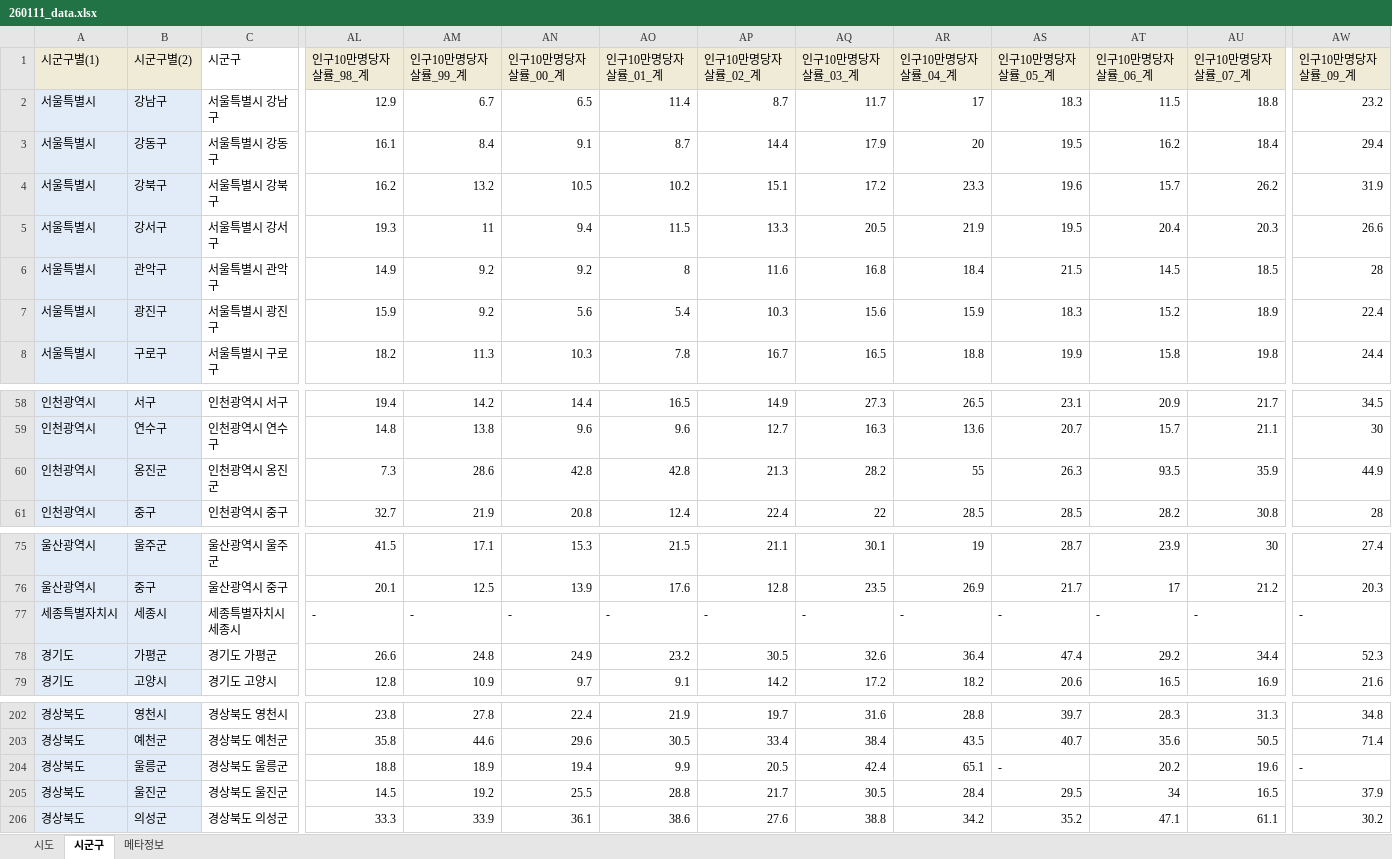
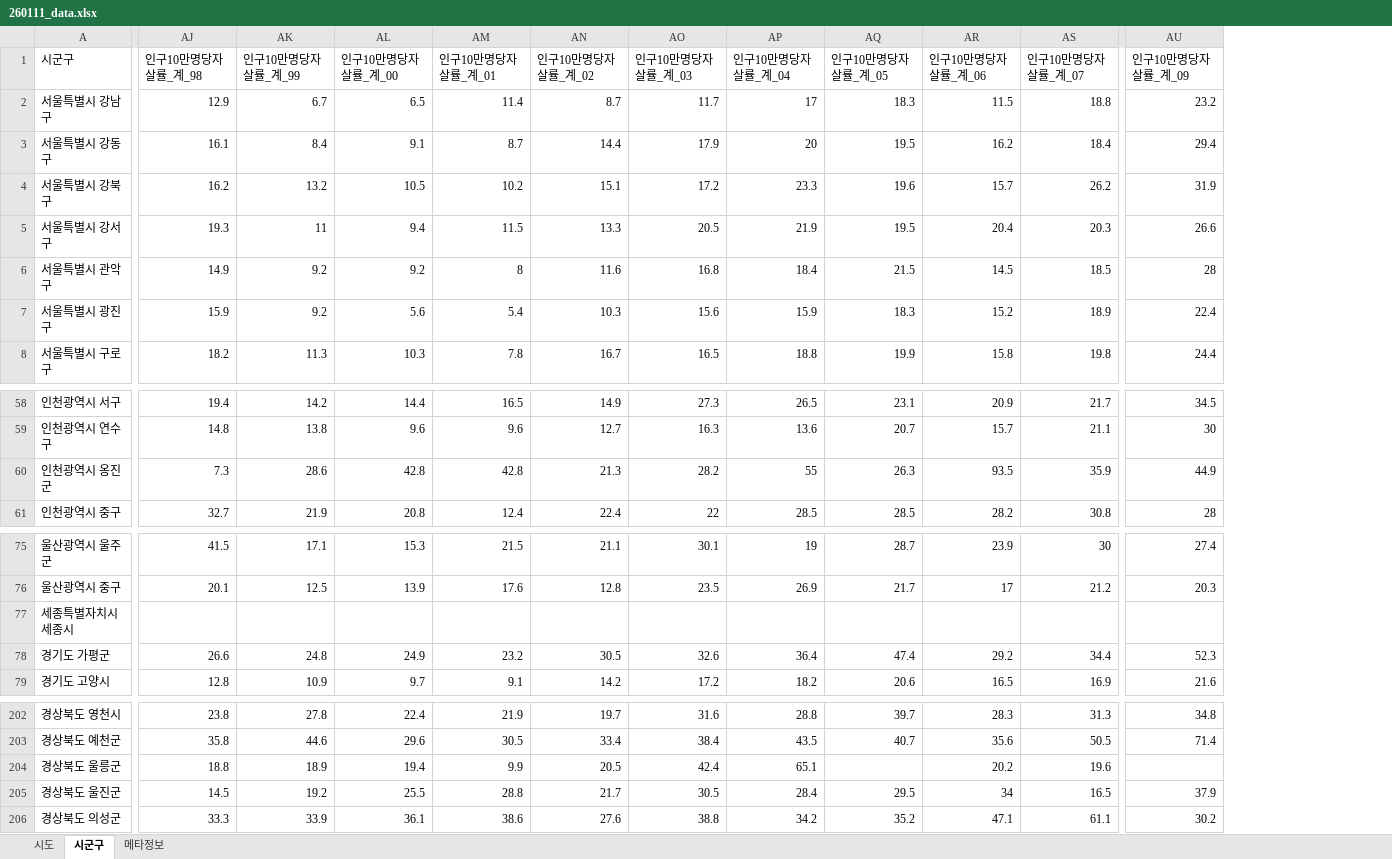
Before and after one commit to Jeonghyeon-rgb/regional_dataset, an Excel workbook: 260111_data.xlsx, sheet 시군구, drawn as a sheet; only a part is shown, gaps mark what is left out; values as stored, in another font and other column widths than the file's, no borders; 1 other sheet too large or unreadable and not compared; removed rows and columns are numbered as before the commit, all else as after; the diff covers the shown part only; the diff names each change by its address in the sheet, - before the commit and + after, or states it on an @@ line.

Commit message:
Add files via upload

```diff
--- a/260111_data.xlsx (sheet 시군구)
+++ b/260111_data.xlsx (sheet 시군구)
-column A (시군구별(1)), rows 2-8: all 서울특별시; rows 58-61: all 인천광역시; rows 75-79: 울산광역시 | 울산광역시 | 세종특별자치시 | 경기도 | 경기도; rows 202-206: all 경상북도
-column B (시군구별(2)), rows 2-8: 강남구 | 강동구 | 강북구 | 강서구 | 관악구 | 광진구 | 구로구; rows 58-61: 서구 | 연수구 | 옹진군 | 중구; rows 75-79: 울주군 | 중구 | 세종시 | 가평군 | 고양시; rows 202-206: 영천시 | 예천군 | 울릉군 | 울진군 | 의성군
-AJ1:AU1 fill: #F0EBD7
+AJ1:AU1 fill: none
-AJ1: 인구10만명당자살률_98_계
+AJ1: 인구10만명당자살률_계_98
-AK1: 인구10만명당자살률_99_계
+AK1: 인구10만명당자살률_계_99
-AL1: 인구10만명당자살률_00_계
+AL1: 인구10만명당자살률_계_00
-AM1: 인구10만명당자살률_01_계
+AM1: 인구10만명당자살률_계_01
-AN1: 인구10만명당자살률_02_계
+AN1: 인구10만명당자살률_계_02
-AO1: 인구10만명당자살률_03_계
+AO1: 인구10만명당자살률_계_03
-AP1: 인구10만명당자살률_04_계
+AP1: 인구10만명당자살률_계_04
-AQ1: 인구10만명당자살률_05_계
+AQ1: 인구10만명당자살률_계_05
-AR1: 인구10만명당자살률_06_계
+AR1: 인구10만명당자살률_계_06
-AS1: 인구10만명당자살률_07_계
+AS1: 인구10만명당자살률_계_07
-AU1: 인구10만명당자살률_09_계
+AU1: 인구10만명당자살률_계_09
-AJ77 (인구10만명당자살률_계_98): -
+AJ77 (인구10만명당자살률_계_98): (empty)
-AK77 (인구10만명당자살률_계_99): -
+AK77 (인구10만명당자살률_계_99): (empty)
-AL77 (인구10만명당자살률_계_00): -
+AL77 (인구10만명당자살률_계_00): (empty)
-AM77 (인구10만명당자살률_계_01): -
+AM77 (인구10만명당자살률_계_01): (empty)
-AN77 (인구10만명당자살률_계_02): -
+AN77 (인구10만명당자살률_계_02): (empty)
-AO77 (인구10만명당자살률_계_03): -
+AO77 (인구10만명당자살률_계_03): (empty)
-AP77 (인구10만명당자살률_계_04): -
+AP77 (인구10만명당자살률_계_04): (empty)
-AQ77 (인구10만명당자살률_계_05): -
+AQ77 (인구10만명당자살률_계_05): (empty)
-AR77 (인구10만명당자살률_계_06): -
+AR77 (인구10만명당자살률_계_06): (empty)
-AS77 (인구10만명당자살률_계_07): -
+AS77 (인구10만명당자살률_계_07): (empty)
-AU77 (인구10만명당자살률_계_09): -
+AU77 (인구10만명당자살률_계_09): (empty)
-AQ204 (인구10만명당자살률_계_05): -
+AQ204 (인구10만명당자살률_계_05): (empty)
-AU204 (인구10만명당자살률_계_09): -
+AU204 (인구10만명당자살률_계_09): (empty)
```
Also changed, not shown: 64 edited cells and cell formats elsewhere in this sheet, sheet 메타정보.
